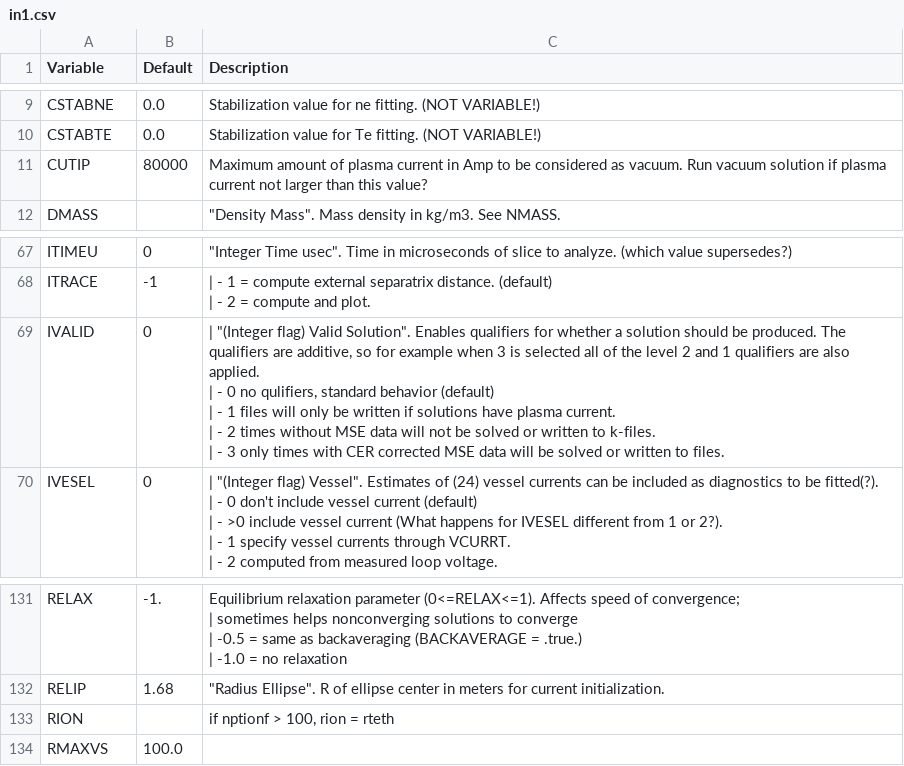
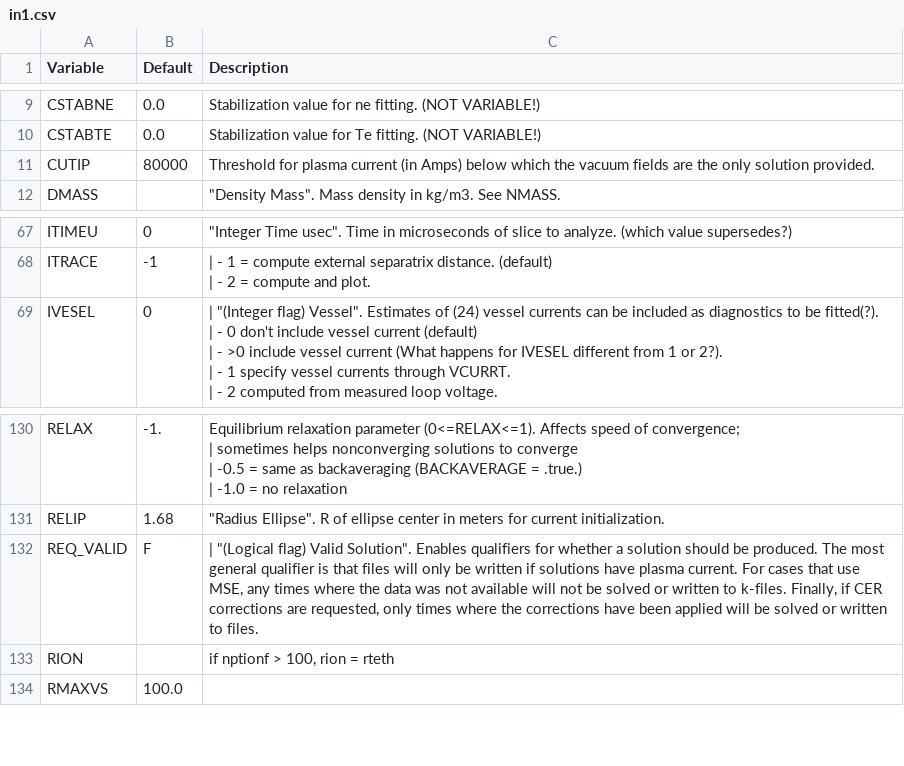
Before and after one commit to gafusion/EFIT, a CSV file: docs/tables/in1.csv, drawn as a sheet; only a part is shown, gaps mark what is left out.

```diff
--- a/docs/tables/in1.csv
+++ b/docs/tables/in1.csv
@@ -18,3 +18,3 @@ CSTABNE, 0.0, Stabilization value for ne fitting. (NOT VARIABLE!)
 CSTABTE, 0.0,Stabilization value for Te fitting. (NOT VARIABLE!)
-CUTIP, 80000, Maximum amount of plasma current in Amp to be considered as vacuum. Run vacuum solution if plasma current not larger than this value?
+CUTIP, 80000, Threshold for plasma current (in Amps) below which the vacuum fields are the only solution provided.
 DMASS,, """Density Mass"". Mass density in kg/m3. See NMASS."
@@ -159,7 +159,2 @@ ITRACE,-1,"| - 1 = compute external separatrix distance. (default)
 | - 2 = compute and plot."
-IVALID,0,"| ""(Integer flag) Valid Solution"". Enables qualifiers for whether a solution should be produced.  The qualifiers are additive, so for example when 3 is selected all of the level 2 and 1 qualifiers are also applied.
-| - 0 no qulifiers, standard behavior (default)
-| - 1 files will only be written if solutions have plasma current.
-| - 2 times without MSE data will not be solved or written to k-files.
-| - 3 only times with CER corrected MSE data will be solved or written to files."
 IVESEL,0,"| ""(Integer flag) Vessel"". Estimates of (24) vessel currents can be included as diagnostics to be fitted(?).
@@ -293,2 +288,3 @@ RELAX,-1.,"Equilibrium relaxation parameter (0<=RELAX<=1). Affects speed of conv
 RELIP,1.68,"""Radius Ellipse"". R of ellipse center in meters for current initialization."
+REQ_VALID,F,"| ""(Logical flag) Valid Solution"". Enables qualifiers for whether a solution should be produced.  The most general qualifier is that files will only be written if solutions have plasma current.  For cases that use MSE, any times where the data was not available will not be solved or written to k-files.  Finally, if CER corrections are requested, only times where the corrections have been applied will be solved or written to files."
 RION,,"if nptionf > 100, rion = rteth"
```
Also changed, not shown: docs/tables/efitin.csv, 24 other files.
